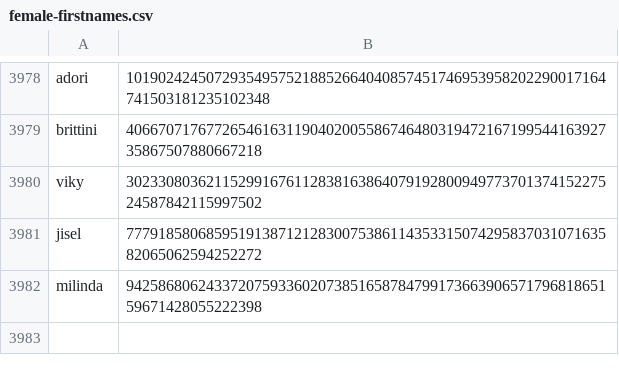
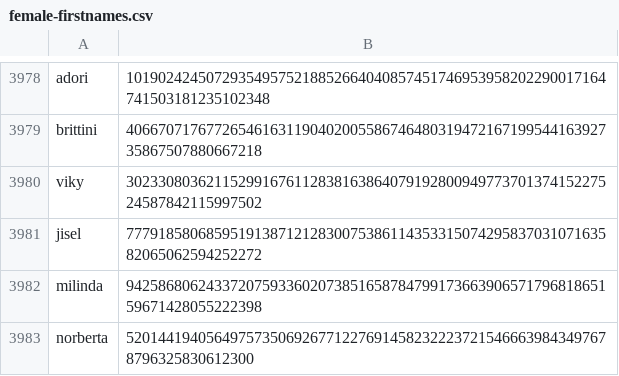
Before and after one commit to Zimtente/ens-collections, a CSV file: collections/female-firstnames.csv, drawn as a sheet; only a part is shown, gaps mark what is left out.

Commit message:
add to female first names
reason: this name is a female given name

collection name: female first names

name of the item: norberta

```diff
--- a/collections/female-firstnames.csv
+++ b/collections/female-firstnames.csv
@@ -3982 +3982,2 @@ jisel, 7779185806859519138712128300753861143533150742958370310716358206506259425
 milinda, 94258680624337207593360207385165878479917366390657179681865159671428055222398
+norberta,5201441940564975735069267712276914582322237215466639843497678796325830612300
```
